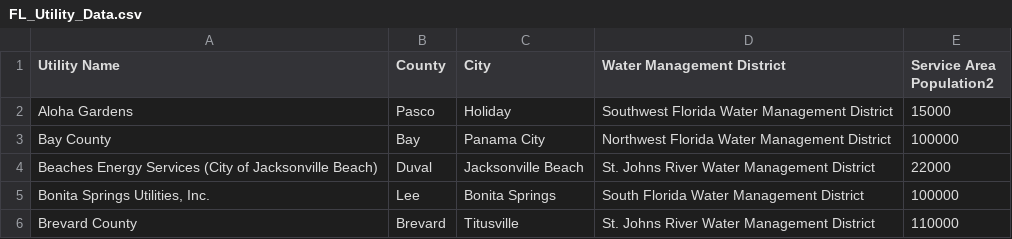
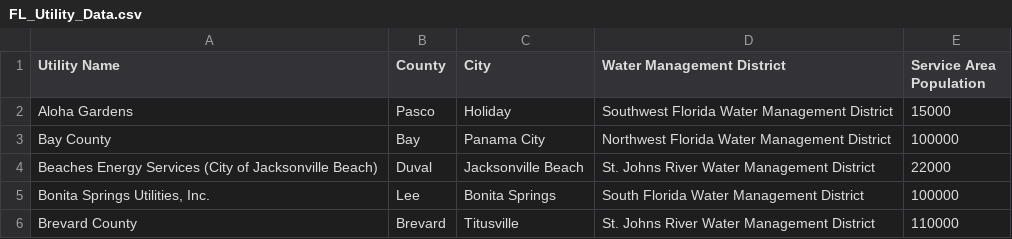
Before and after one commit to bpatontoho/TohoProjects, a CSV file: RateData/FL_Utility_Data.csv, drawn as a sheet; only a part is shown.

Commit message:
Update FL_Utility_Data.csv

```diff
--- a/RateData/FL_Utility_Data.csv
+++ b/RateData/FL_Utility_Data.csv
@@ -1,2 +1,2 @@
-Utility Name,County,City,Water Management District,Service Area Population2
+Utility Name,County,City,Water Management District,Service Area Population
 Aloha Gardens,Pasco,Holiday,Southwest Florida Water Management District,15000
```
